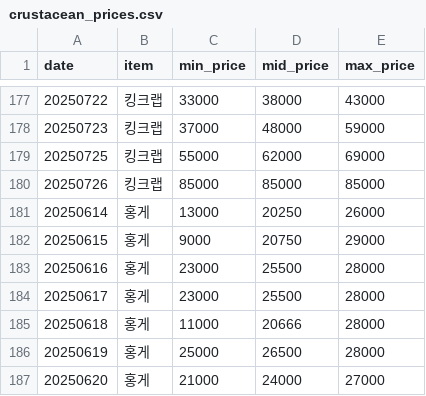
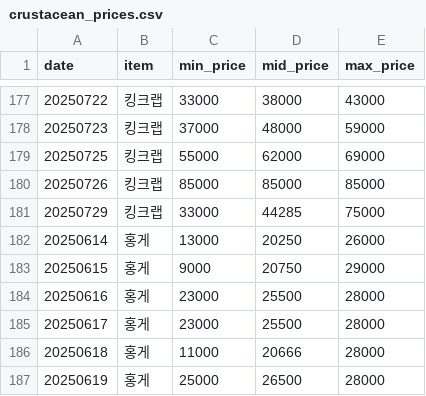
Before and after one commit to stmin2/crabprice, a CSV file: crustacean_prices.csv, drawn as a sheet; only a part is shown, gaps mark what is left out; the shorter side is filled out with more unchanged rows; the diff names each change by its address in the sheet, - before the commit and + after, or states it on an @@ line.

```diff
--- a/crustacean_prices.csv
+++ b/crustacean_prices.csv
+row 181: 20250729 | 킹크랩 | 33000 | 44285 | 75000
```
Also changed, not shown: docs/crustacean_prices.csv, 4 other files.
